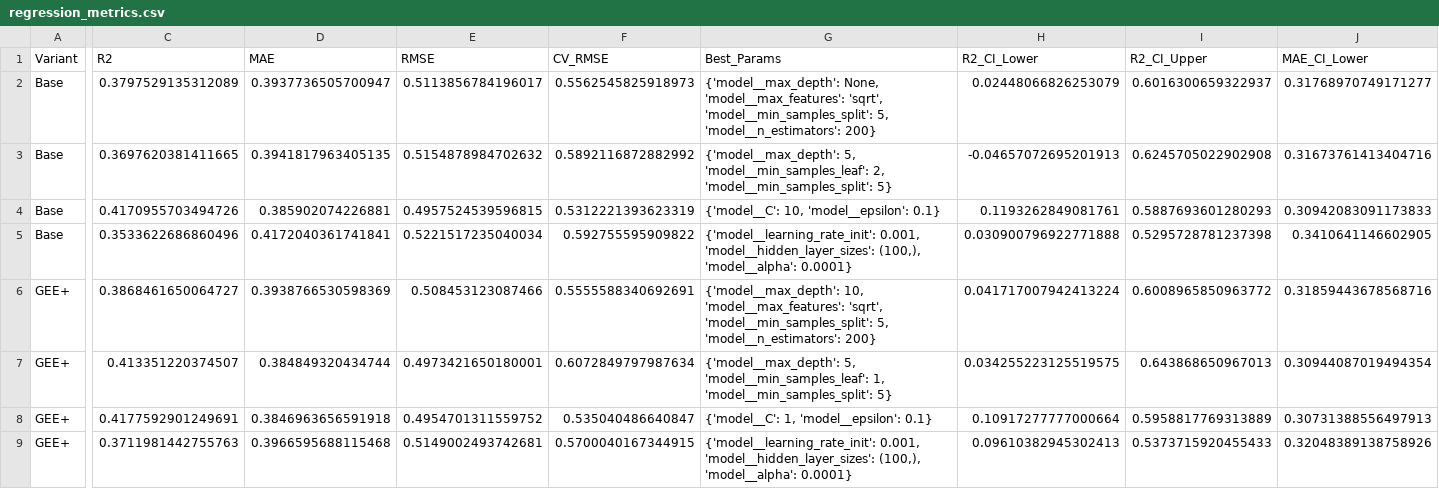
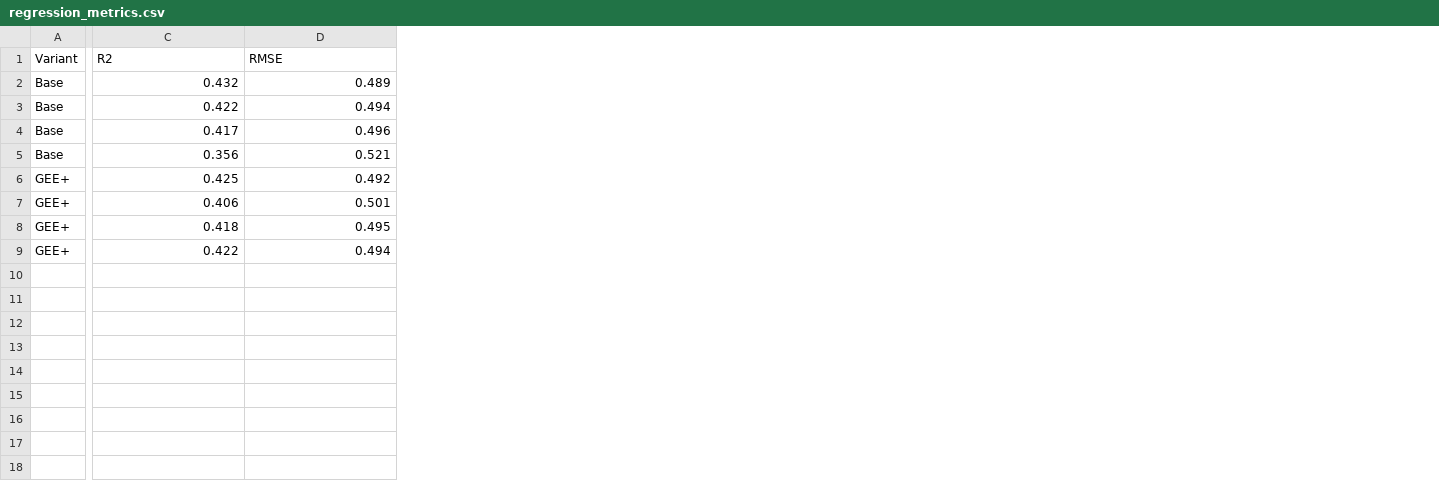
Before and after one commit to Arian-eng/HR-Analytics-ML, a CSV file: results/tables/regression_metrics.csv, drawn as a sheet; only a part is shown, gaps mark what is left out; removed rows and columns are numbered as before the commit, all else as after; the diff covers the shown part only; the diff names each change by its address in the sheet, - before the commit and + after, or states it on an @@ line.

```diff
--- a/results/tables/regression_metrics.csv
+++ b/results/tables/regression_metrics.csv
-column D (MAE), rows 2-9: 0.3937736505700947 | 0.3941817963405135 | 0.385902074226881 | 0.4172040361741841 | 0.3938766530598369 | 0.384849320434744 | 0.3846963656591918 | 0.3966595688115468
-column F (CV_RMSE), rows 2-9: 0.5562545825918973 | 0.5892116872882992 | 0.5312221393623319 | 0.592755595909822 | 0.5555588340692691 | 0.6072849797987634 | 0.535040486640847 | 0.5700040167344915
-column G (Best_Params), rows 2-9: {'model__max_depth': None, 'model__max_features': 'sqrt', 'model__min_samples_split': 5, 'model__n_estimators': 200} | {'model__max_depth': 5, 'model__min_samples_leaf': 2, 'model__min_samples_split': 5} | {'model__C': 10, 'model__epsilon': 0.1} | {'model__learning_rate_init': 0.001, 'model__hidden_layer_sizes': (100,), 'model__alpha': 0.0001} | {'model__max_depth': 10, 'model__max_features': 'sqrt', 'model__min_samples_split': 5, 'model__n_estimators': 200} | {'model__max_depth': 5, 'model__min_samples_leaf': 1, 'model__min_samples_split': 5} | {'model__C': 1, 'model__epsilon': 0.1} | {'model__learning_rate_init': 0.001, 'model__hidden_layer_sizes': (100,), 'model__alpha': 0.0001}
-column H (R2_CI_Lower), rows 2-9: 0.02448066826253079 | -0.04657072695201913 | 0.1193262849081761 | 0.030900796922771888 | 0.041717007942413224 | 0.034255223125519575 | 0.10917277777000664 | 0.09610382945302413
-column I (R2_CI_Upper), rows 2-9: 0.6016300659322937 | 0.6245705022902908 | 0.5887693601280293 | 0.5295728781237398 | 0.6008965850963772 | 0.643868650967013 | 0.5958817769313889 | 0.5373715920455433
-column J (MAE_CI_Lower), rows 2-9: 0.31768970749171277 | 0.31673761413404716 | 0.30942083091173833 | 0.3410641146602905 | 0.31859443678568716 | 0.30944087019494354 | 0.30731388556497913 | 0.32048389138758926
-C2 (R2): 0.3797529135312089
+C2 (R2): 0.432
-D2 (RMSE): 0.5113856784196017
+D2 (RMSE): 0.489
-C3 (R2): 0.3697620381411665
+C3 (R2): 0.422
-D3 (RMSE): 0.5154878984702632
+D3 (RMSE): 0.494
-C4 (R2): 0.4170955703494726
+C4 (R2): 0.417
-D4 (RMSE): 0.4957524539596815
+D4 (RMSE): 0.496
-C5 (R2): 0.3533622686860496
+C5 (R2): 0.356
-D5 (RMSE): 0.5221517235040034
+D5 (RMSE): 0.521
-C6 (R2): 0.3868461650064727
+C6 (R2): 0.425
-D6 (RMSE): 0.508453123087466
+D6 (RMSE): 0.492
-C7 (R2): 0.413351220374507
+C7 (R2): 0.406
-D7 (RMSE): 0.4973421650180001
+D7 (RMSE): 0.501
-C8 (R2): 0.4177592901249691
+C8 (R2): 0.418
-D8 (RMSE): 0.4954701311559752
+D8 (RMSE): 0.495
-C9 (R2): 0.3711981442755763
+C9 (R2): 0.422
-D9 (RMSE): 0.5149002493742681
+D9 (RMSE): 0.494
```
Also changed, not shown: 1 added column and 3 removed columns elsewhere in this file, results/tables/classification_metrics.csv, results/tables/cluster_sizes.csv, 54 other files.
